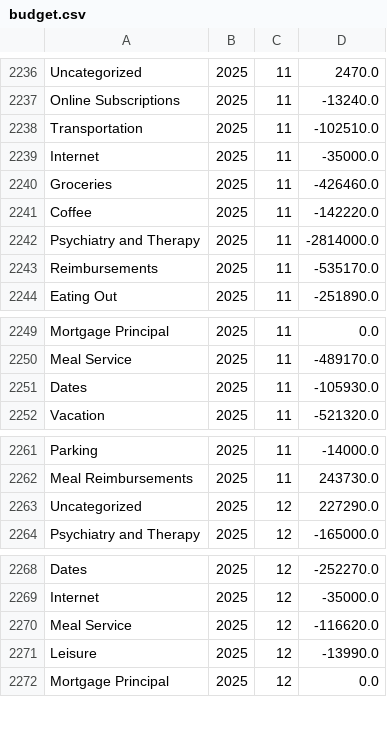
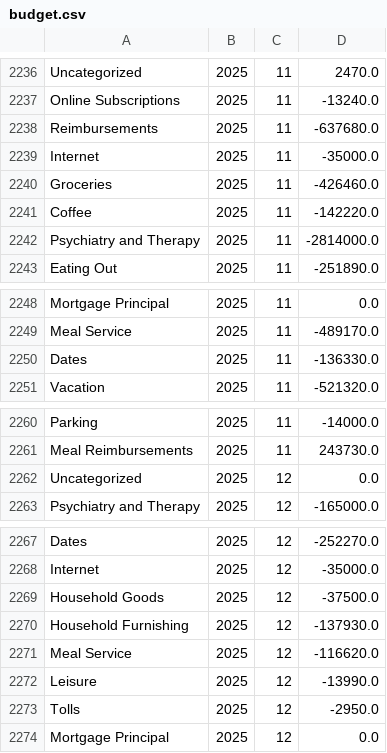
Before and after one commit to arxanas/arxanas.github.io, a CSV file: data/budget.csv, drawn as a sheet; only a part is shown, gaps mark what is left out.

```diff
--- a/data/budget.csv
+++ b/data/budget.csv
@@ -2237,3 +2237,3 @@ Uncategorized,2025,11,2470.0
 Online Subscriptions,2025,11,-13240.0
-Transportation,2025,11,-102510.0
+Reimbursements,2025,11,-637680.0
 Internet,2025,11,-35000.0
@@ -2242,3 +2242,2 @@ Coffee,2025,11,-142220.0
 Psychiatry and Therapy,2025,11,-2814000.0
-Reimbursements,2025,11,-535170.0
 Eating Out,2025,11,-251890.0
@@ -2250,3 +2249,3 @@ Mortgage Principal,2025,11,0.0
 Meal Service,2025,11,-489170.0
-Dates,2025,11,-105930.0
+Dates,2025,11,-136330.0
 Vacation,2025,11,-521320.0
@@ -2262,3 +2261,3 @@ Parking,2025,11,-14000.0
 Meal Reimbursements,2025,11,243730.0
-Uncategorized,2025,12,227290.0
+Uncategorized,2025,12,0.0
 Psychiatry and Therapy,2025,12,-165000.0
@@ -2269,4 +2268,7 @@ Dates,2025,12,-252270.0
 Internet,2025,12,-35000.0
+Household Goods,2025,12,-37500.0
+Household Furnishing,2025,12,-137930.0
 Meal Service,2025,12,-116620.0
 Leisure,2025,12,-13990.0
+Tolls,2025,12,-2950.0
 Mortgage Principal,2025,12,0.0
```
Also changed, not shown: 1 other file.
